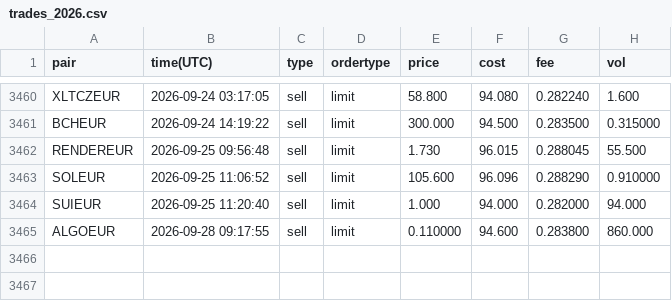
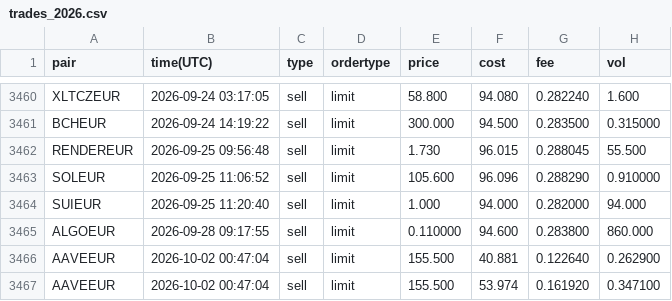
Before and after one commit to mtallonb/trading-alg, a CSV file: data/trades_2026.csv, drawn as a sheet; only a part is shown, gaps mark what is left out; the diff names each change by its address in the sheet, - before the commit and + after, or states it on an @@ line.

```diff
--- a/data/trades_2026.csv
+++ b/data/trades_2026.csv
+row 3466: AAVEEUR | 2026-10-02 00:47:04 | sell | limit | 155.500 | 40.881 | 0.122640 | 0.262900
+row 3467: AAVEEUR | 2026-10-02 00:47:04 | sell | limit | 155.500 | 53.974 | 0.161920 | 0.347100
```
Also changed, not shown: data/prices_with_volume/ADAEUR_DAILY_WITH_VOLUME.csv, data/prices_with_volume/LUNAEUR_DAILY_WITH_VOLUME.csv, 47 other files.
